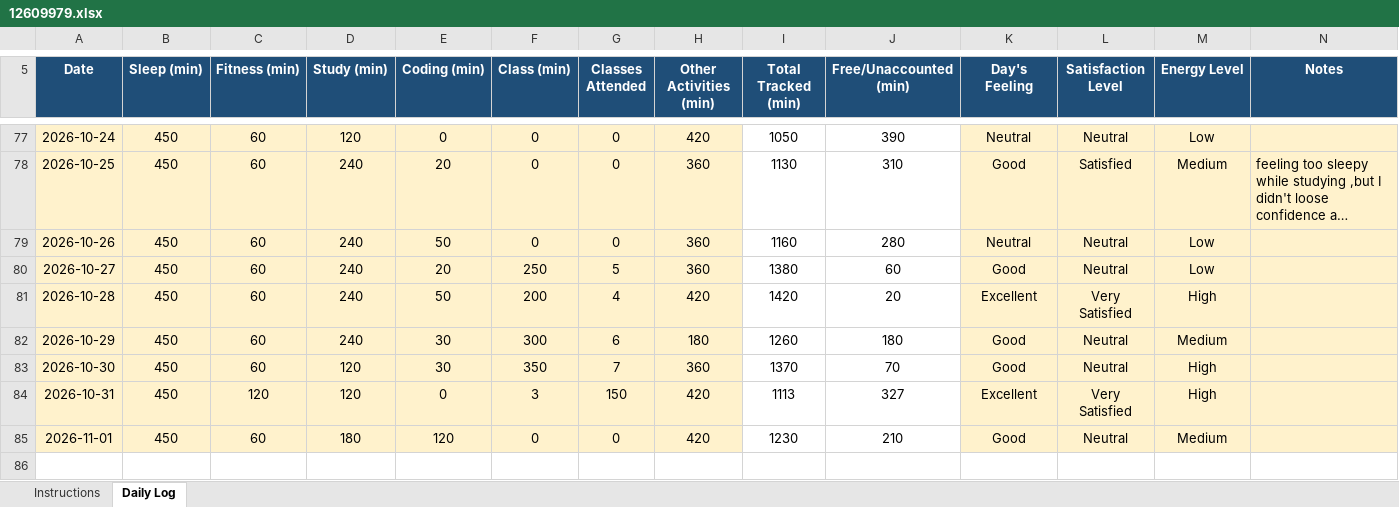
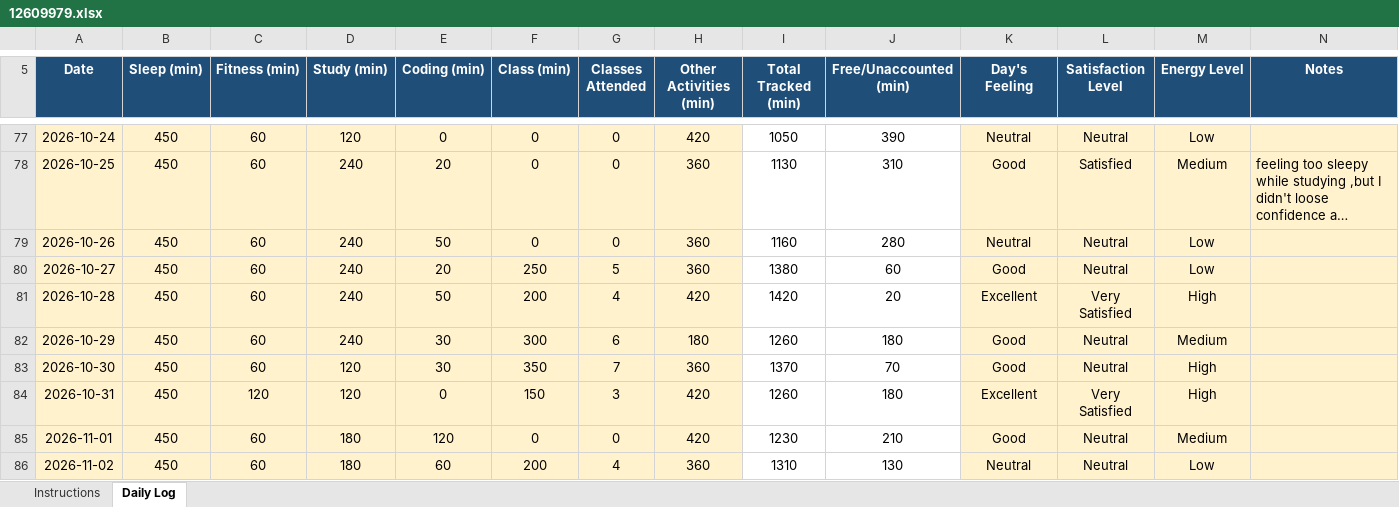
Before and after one commit to Prakriti998/12609979, an Excel workbook: 12609979.xlsx, sheet Daily Log, drawn as a sheet; only a part is shown, gaps mark what is left out; long unchanged cells end in …; values as stored, in another font and other column widths than the file's, no borders; conditional formats not drawn; the diff names each change by its address in the sheet, - before the commit and + after, or states it on an @@ line.

Commit message:
MY DATA

```diff
--- a/12609979.xlsx (sheet Daily Log)
+++ b/12609979.xlsx (sheet Daily Log)
-F84 (Class (min)): 3
+F84 (Class (min)): 150
-G84 (Classes Attended): 150
+G84 (Classes Attended): 3
-I84 (Total Tracked (min)): 1113
+I84 (Total Tracked (min)): 1260
-J84 (Free/Unaccounted (min)): 327
+J84 (Free/Unaccounted (min)): 180
+row 86: 2026-11-02 | 450 | 60 | 180 | 60 | 200 | 4 | 360 | 1310 | 130 | Neutral | Neutral | Low
```
